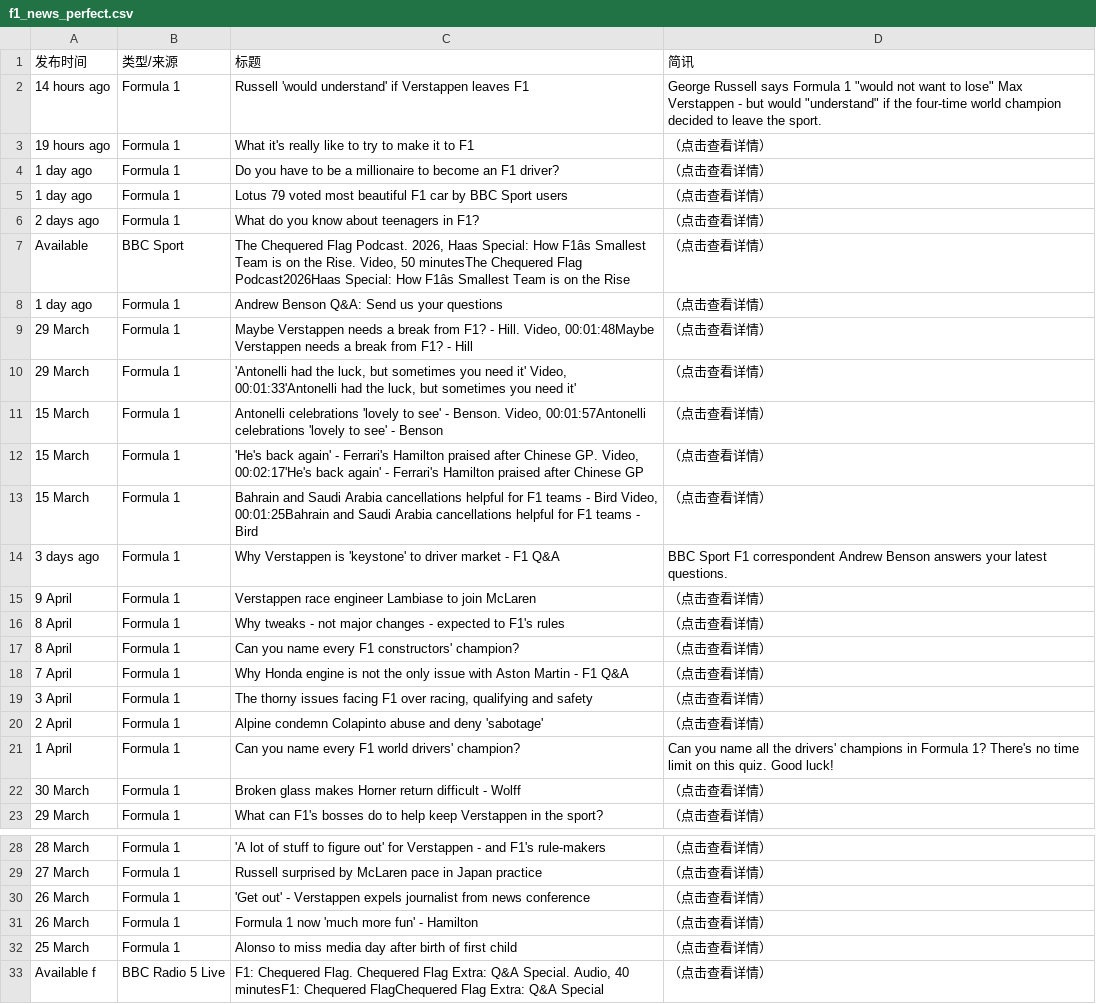
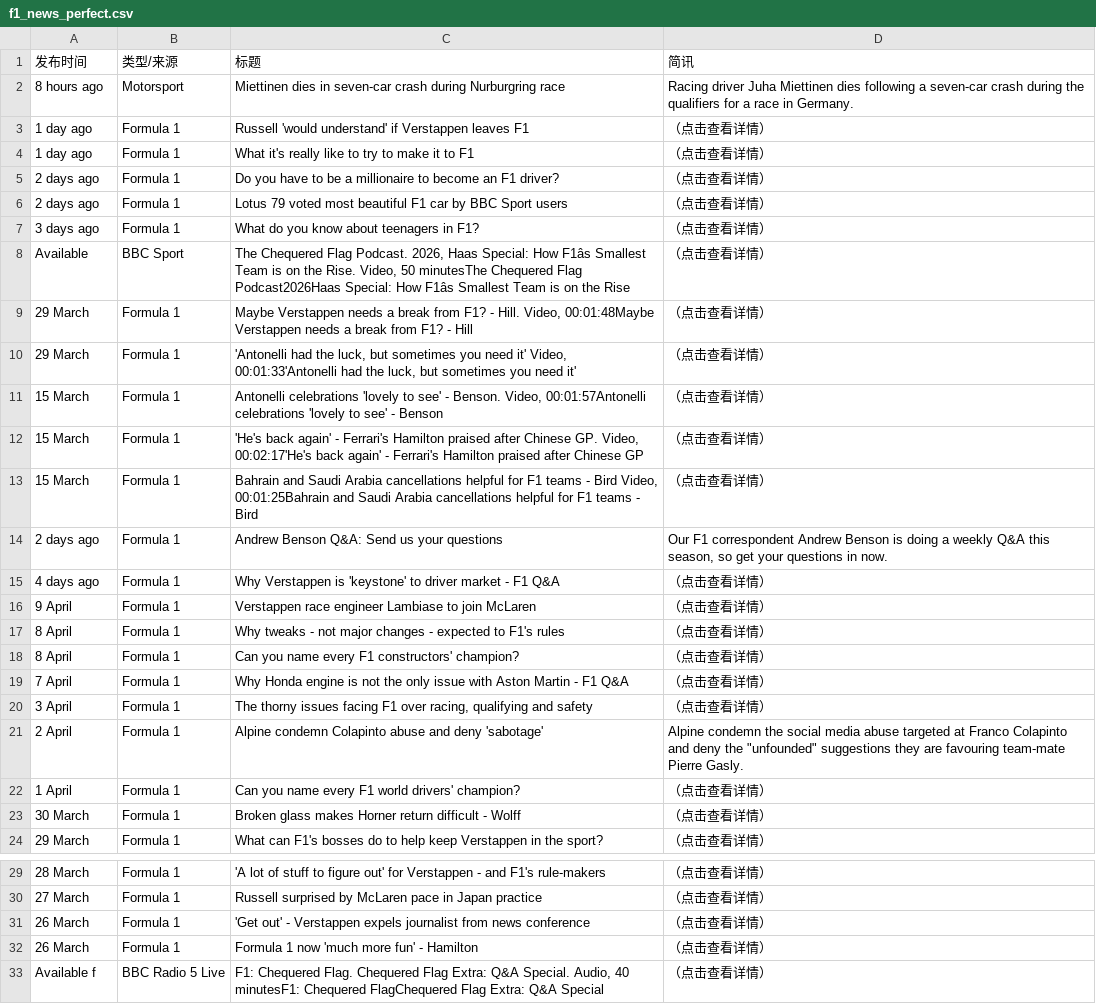
Before and after one commit to 202704948-design/bbc-f1-scraper, a CSV file: f1_news_perfect.csv, drawn as a sheet; only a part is shown, gaps mark what is left out; removed rows and columns are numbered as before the commit, all else as after; the diff names each change by its address in the sheet, - before the commit and + after, or states it on an @@ line.

```diff
--- a/f1_news_perfect.csv
+++ b/f1_news_perfect.csv
+row 2: 8 hours ago | Motorsport | Miettinen dies in seven-car crash during Nurburgring race | Racing driver Juha Miettinen dies following a seven-car crash during the qualifiers for a race in Germany.
-A3 (发布时间): 14 hours ago
+A3 (发布时间): 1 day ago
-D3 (简讯): George Russell says Formula 1 "would not want to lose" Max Verstappen - but would "understand" if the four-time world champion decided to leave the sport.
+D3 (简讯): （点击查看详情）
-A4 (发布时间): 19 hours ago
+A4 (发布时间): 1 day ago
-A5:A6 (发布时间): 1 day ago
+A5:A6 (发布时间): 2 days ago
-A7 (发布时间): 2 days ago
+A7 (发布时间): 3 days ago
-row 8: 1 day ago | Formula 1 | Andrew Benson Q&A: Send us your questions | （点击查看详情）
+row 14: 2 days ago | Formula 1 | Andrew Benson Q&A: Send us your questions | Our F1 correspondent Andrew Benson is doing a weekly Q&A this season, so get your questions in now.
-A15 (发布时间): 3 days ago
+A15 (发布时间): 4 days ago
-D15 (简讯): BBC Sport F1 correspondent Andrew Benson answers your latest questions.
+D15 (简讯): （点击查看详情）
-D21 (简讯): （点击查看详情）
+D21 (简讯): Alpine condemn the social media abuse targeted at Franco Colapinto and deny the "unfounded" suggestions they are favouring team-mate Pierre Gasly.
-D22 (简讯): Can you name all the drivers' champions in Formula 1? There's no time limit on this quiz. Good luck!
+D22 (简讯): （点击查看详情）
-row 32: 25 March | Formula 1 | Alonso to miss media day after birth of first child | （点击查看详情）
```
